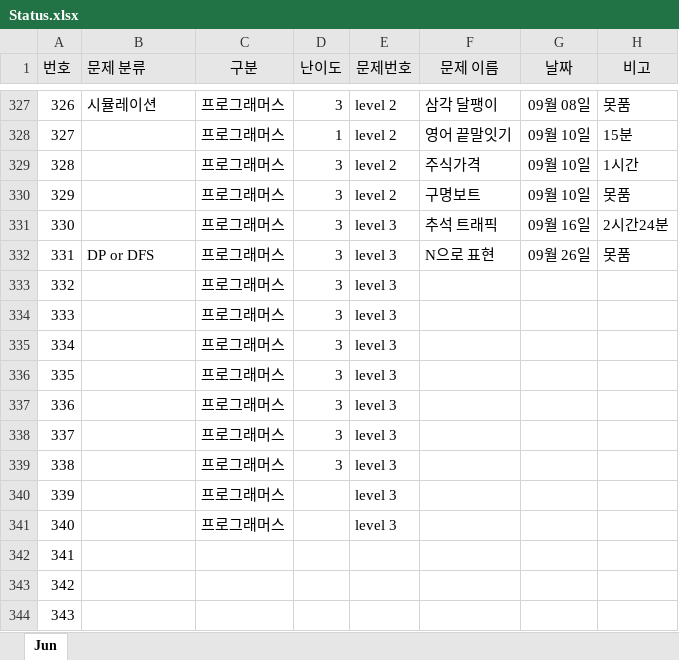
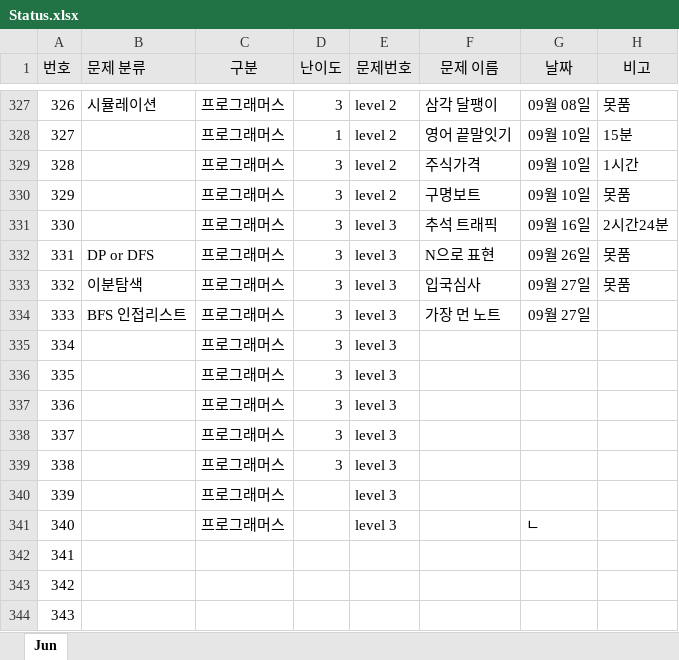
Before and after one commit to JunHeon-Ch/GC_Algorithm_Study, an Excel workbook: junheon/Status.xlsx, sheet Jun, drawn as a sheet; only a part is shown, gaps mark what is left out; values as stored, in another font and other column widths than the file's, no borders; the diff names each change by its address in the sheet, - before the commit and + after, or states it on an @@ line.

Commit message:
status

```diff
--- a/junheon/Status.xlsx (sheet Jun)
+++ b/junheon/Status.xlsx (sheet Jun)
-B333 (문제 분류): (empty)
+B333 (문제 분류): 이분탐색
-F333 (문제 이름): (empty)
+F333 (문제 이름): 입국심사
-G333:G334 (날짜): (empty)
+G333:G334 (날짜): 09월 27일
-H333 (비고): (empty)
+H333 (비고): 못품
-B334 (문제 분류): (empty)
+B334 (문제 분류): BFS 인접리스트
-F334 (문제 이름): (empty)
+F334 (문제 이름): 가장 먼 노트
-G341 (날짜): (empty)
+G341 (날짜): ㄴ
```
